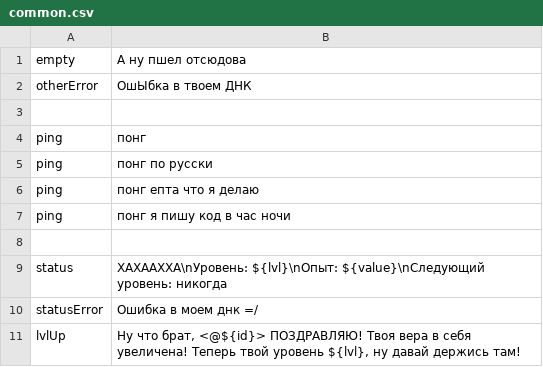
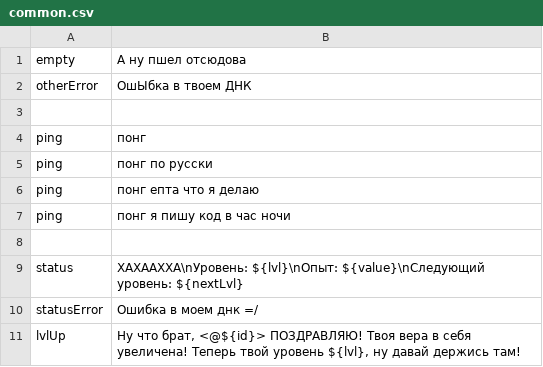
Before and after one commit to uz0/u.dcvs.ru, a CSV file: i18n/ru/common.csv, drawn as a sheet.

Commit message:
fix status command i18n message

```diff
--- a/i18n/ru/common.csv
+++ b/i18n/ru/common.csv
@@ -8,3 +8,3 @@ ping, "понг я пишу код в час ночи"
 ,
-status, "ХАХААХХА\nУровень: ${lvl}\nОпыт: ${value}\nСледующий уровень: никогда"
+status, "ХАХААХХА\nУровень: ${lvl}\nОпыт: ${value}\nСледующий уровень: ${nextLvl}"
 statusError, "Ошибка в моем днк =/"
```
